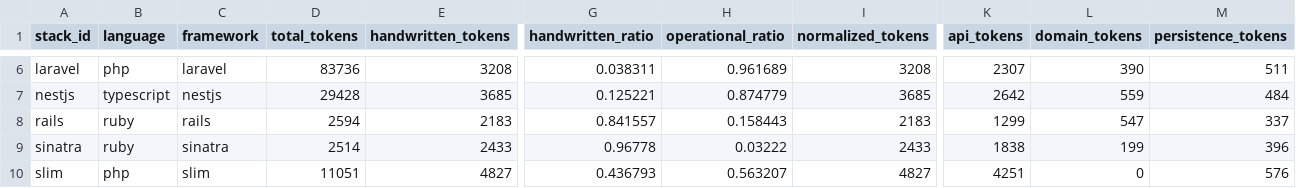
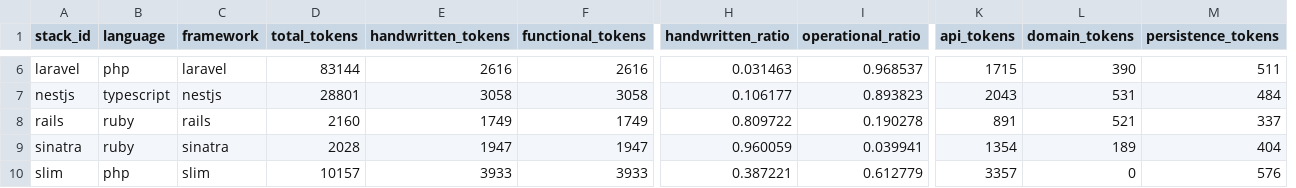
Before and after one commit to felipemrvieira/SyntaxTax, a CSV file: dashboard/data/analysis.csv, drawn as a sheet; only a part is shown, gaps mark what is left out; removed rows and columns are numbered as before the commit, all else as after; the diff covers the shown part only; the diff names each change by its address in the sheet, - before the commit and + after, or states it on an @@ line.

```diff
--- a/dashboard/data/analysis.csv
+++ b/dashboard/data/analysis.csv
+column F (functional_tokens), rows 6-10: 2616 | 3058 | 1749 | 1947 | 3933
-column I (normalized_tokens), rows 6-10: 3208 | 3685 | 2183 | 2433 | 4827
-D6 (total_tokens): 83736
+D6 (total_tokens): 83144
-E6 (handwritten_tokens): 3208
+E6 (handwritten_tokens): 2616
-H6 (handwritten_ratio): 0.038311
+H6 (handwritten_ratio): 0.031463
-I6 (operational_ratio): 0.961689
+I6 (operational_ratio): 0.968537
-K6 (api_tokens): 2307
+K6 (api_tokens): 1715
-D7 (total_tokens): 29428
+D7 (total_tokens): 28801
-E7 (handwritten_tokens): 3685
+E7 (handwritten_tokens): 3058
-H7 (handwritten_ratio): 0.125221
+H7 (handwritten_ratio): 0.106177
-I7 (operational_ratio): 0.874779
+I7 (operational_ratio): 0.893823
-K7 (api_tokens): 2642
+K7 (api_tokens): 2043
-L7 (domain_tokens): 559
+L7 (domain_tokens): 531
-D8 (total_tokens): 2594
+D8 (total_tokens): 2160
-E8 (handwritten_tokens): 2183
+E8 (handwritten_tokens): 1749
-H8 (handwritten_ratio): 0.841557
+H8 (handwritten_ratio): 0.809722
-I8 (operational_ratio): 0.158443
+I8 (operational_ratio): 0.190278
-K8 (api_tokens): 1299
+K8 (api_tokens): 891
-L8 (domain_tokens): 547
+L8 (domain_tokens): 521
-D9 (total_tokens): 2514
+D9 (total_tokens): 2028
-E9 (handwritten_tokens): 2433
+E9 (handwritten_tokens): 1947
-H9 (handwritten_ratio): 0.96778
+H9 (handwritten_ratio): 0.960059
-I9 (operational_ratio): 0.03222
+I9 (operational_ratio): 0.039941
-K9 (api_tokens): 1838
+K9 (api_tokens): 1354
-L9 (domain_tokens): 199
+L9 (domain_tokens): 189
-M9 (persistence_tokens): 396
+M9 (persistence_tokens): 404
-D10 (total_tokens): 11051
+D10 (total_tokens): 10157
-E10 (handwritten_tokens): 4827
+E10 (handwritten_tokens): 3933
-H10 (handwritten_ratio): 0.436793
+H10 (handwritten_ratio): 0.387221
-I10 (operational_ratio): 0.563207
+I10 (operational_ratio): 0.612779
-K10 (api_tokens): 4251
+K10 (api_tokens): 3357
```
Also changed, not shown: 32 edited cells elsewhere in this file, dashboard/data/summary.csv, 8 other files.
